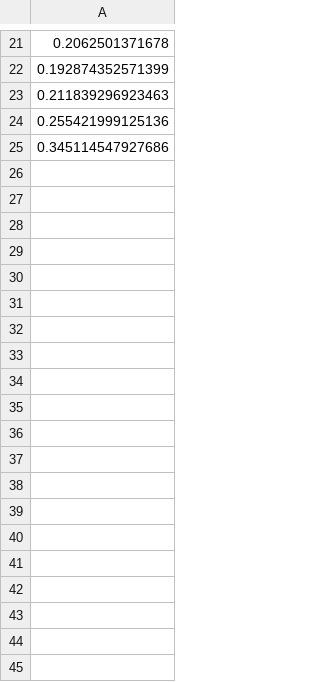
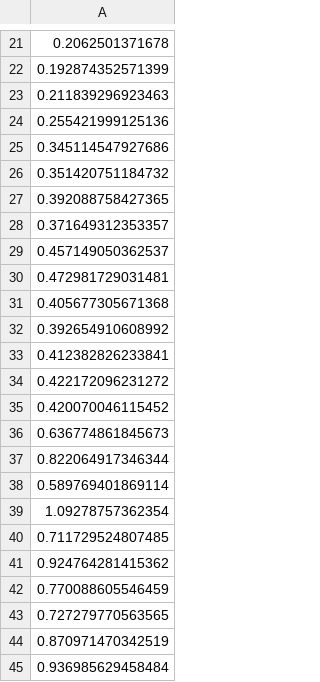
Before and after one commit to jvpoulos/drnns-prediction, a CSV file: data/capacity/analysis-12/treated/edpc-y-test.csv, drawn as a sheet; only a part is shown, gaps mark what is left out; the diff covers the shown part only.

```diff
--- a/data/capacity/analysis-12/treated/edpc-y-test.csv
+++ b/data/capacity/analysis-12/treated/edpc-y-test.csv
@@ -25 +25,21 @@
 0.345114547927686
+0.351420751184732
+0.392088758427365
+0.371649312353357
+0.457149050362537
+0.472981729031481
+0.405677305671368
+0.392654910608992
+0.412382826233841
+0.422172096231272
+0.420070046115452
+0.636774861845673
+0.822064917346344
+0.589769401869114
+1.09278757362354
+0.711729524807485
+0.924764281415362
+0.770088605546459
+0.727279770563565
+0.870971470342519
+0.936985629458484
```
Also changed, not shown: 12 added rows elsewhere in this file, data/capacity/analysis-12/treated/exppc-y-test.csv, data/capacity/analysis-12/treated/revpc-y-test.csv, 27 other files.
